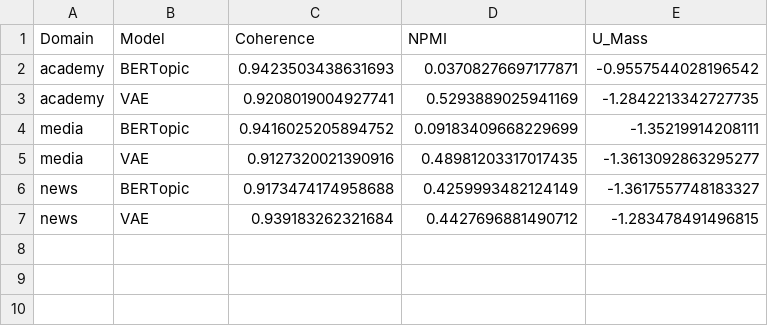
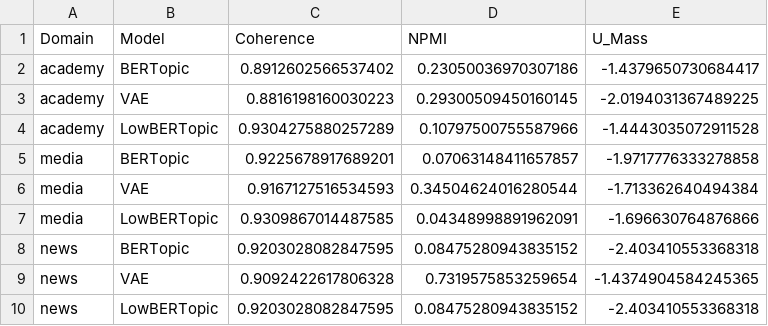
Before and after one commit to LeeSeogMin/topic-metrics, a CSV file: topic_modeling_metrics.csv, drawn as a sheet.

```diff
--- a/topic_modeling_metrics.csv
+++ b/topic_modeling_metrics.csv
@@ -1,7 +1,10 @@
 Domain,Model,Coherence,NPMI,U_Mass
-academy,BERTopic,0.9423503438631693,0.03708276697177871,-0.9557544028196542
-academy,VAE,0.9208019004927741,0.5293889025941169,-1.2842213342727735
-media,BERTopic,0.9416025205894752,0.09183409668229699,-1.35219914208111
-media,VAE,0.9127320021390916,0.48981203317017435,-1.3613092863295277
-news,BERTopic,0.9173474174958688,0.4259993482124149,-1.3617557748183327
-news,VAE,0.939183262321684,0.4427696881490712,-1.283478491496815
+academy,BERTopic,0.8912602566537402,0.23050036970307186,-1.4379650730684417
+academy,VAE,0.8816198160030223,0.29300509450160145,-2.0194031367489225
+academy,LowBERTopic,0.9304275880257289,0.10797500755587966,-1.4443035072911528
+media,BERTopic,0.9225678917689201,0.07063148411657857,-1.9717776333278858
+media,VAE,0.9167127516534593,0.34504624016280544,-1.713362640494384
+media,LowBERTopic,0.9309867014487585,0.04348998891962091,-1.696630764876866
+news,BERTopic,0.9203028082847595,0.08475280943835152,-2.403410553368318
+news,VAE,0.9092422617806328,0.7319575853259654,-1.4374904584245365
+news,LowBERTopic,0.9203028082847595,0.08475280943835152,-2.403410553368318
```
Also changed, not shown: 11 other files.
